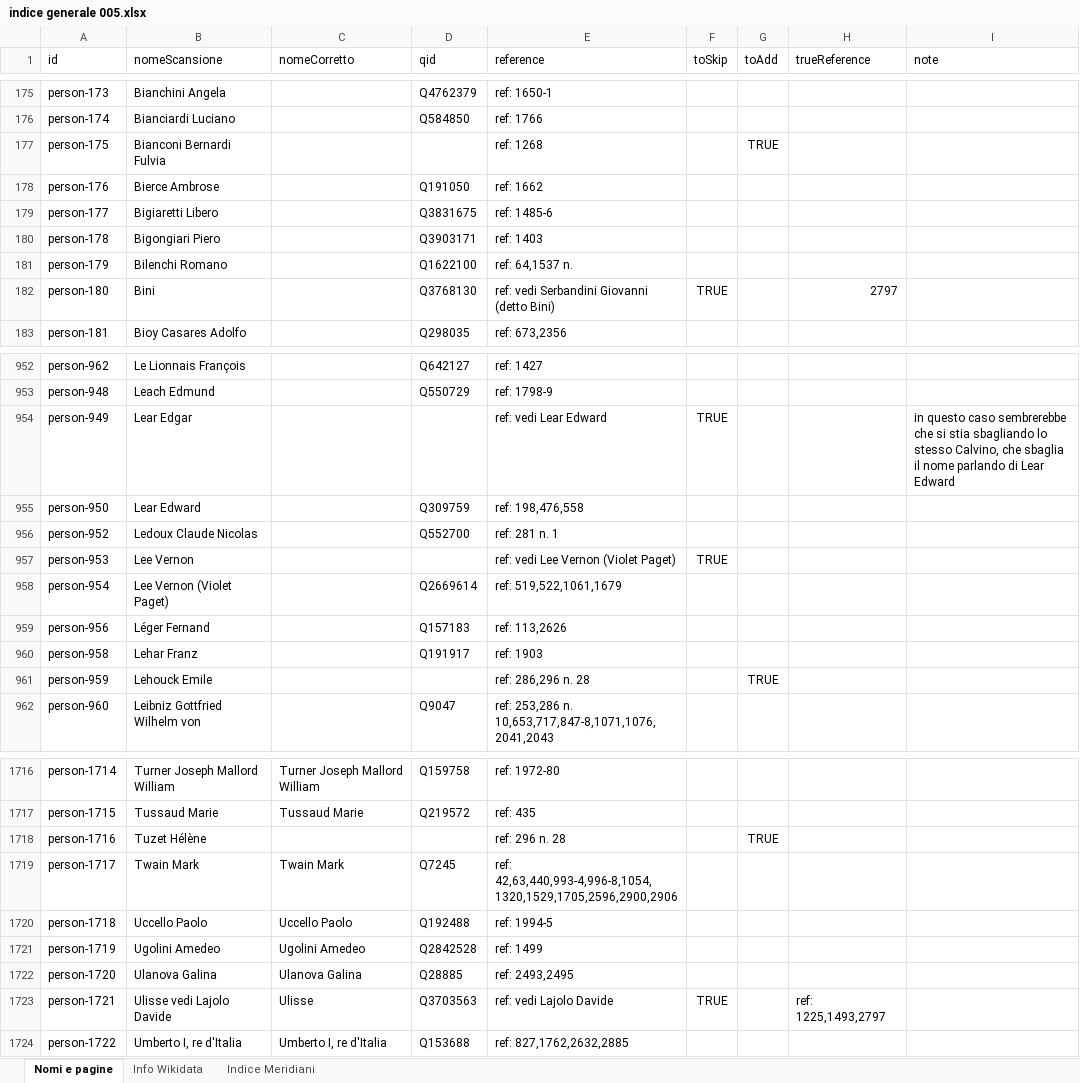
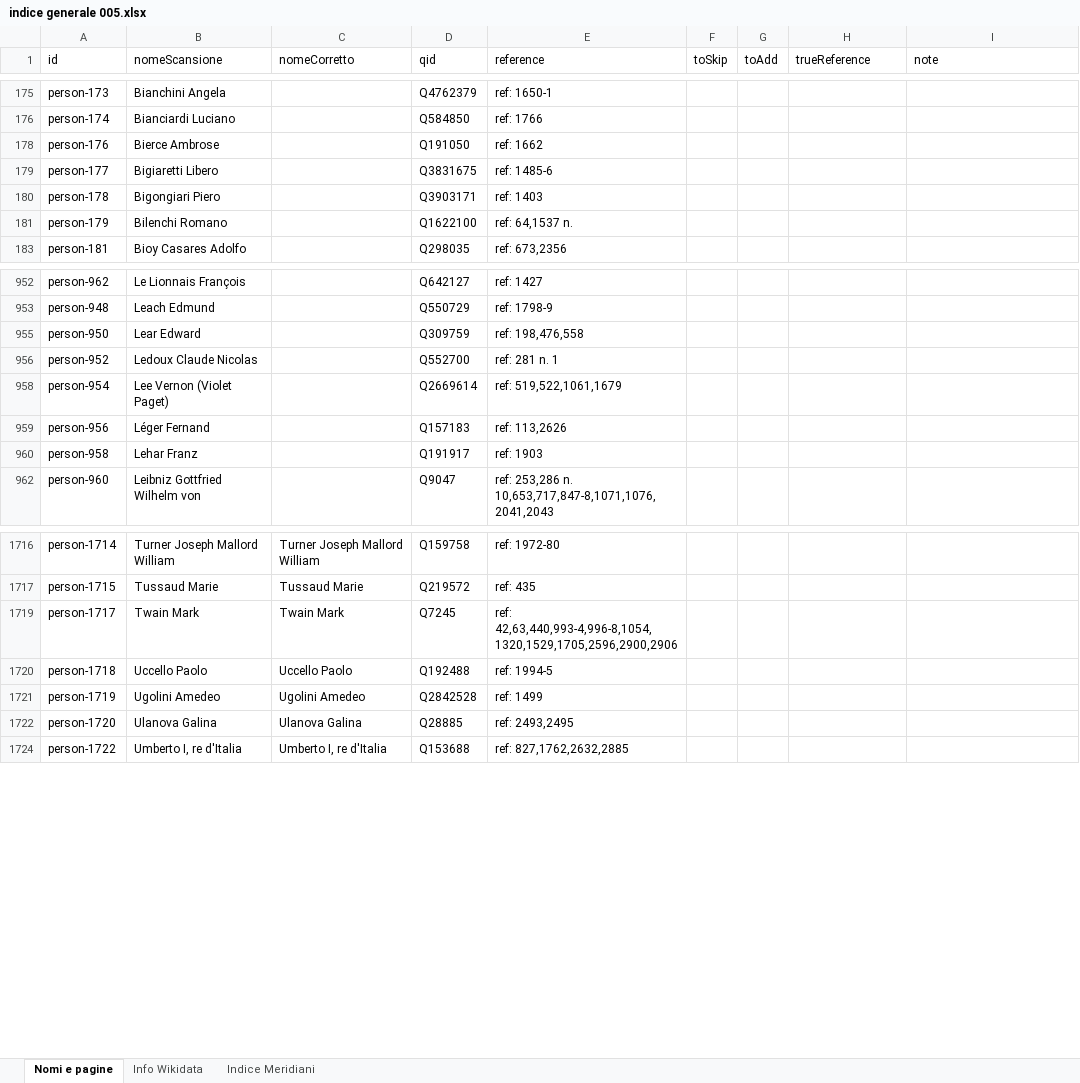
Before and after one commit to densitydesign/atlante-calvino-scripts, an Excel workbook: saggi/data/indice generale 005.xlsx, sheet Nomi e pagine, drawn as a sheet; only a part is shown, gaps mark what is left out; values as stored, in another font and other column widths than the file's, no borders; the diff covers the shown part only; the diff names each change by its address in the sheet, - before the commit and + after, or states it on an @@ line.

```diff
--- a/saggi/data/indice generale 005.xlsx (sheet Nomi e pagine)
+++ b/saggi/data/indice generale 005.xlsx (sheet Nomi e pagine)
@@ row 177 hidden: person-175 | Bianconi Bernardi Fulvia |  |  | ref: 1268 |  | TRUE @@
@@ row 182 hidden: person-180 | Bini |  | Q3768130 | ref: vedi Serbandini Giovanni (detto Bini) | TRUE |  | 2797 @@
@@ row 954 hidden: person-949 | Lear Edgar |  |  | ref: vedi Lear Edward | TRUE |  |  | in questo caso sembrerebbe che si stia sbagliando lo stesso Calvino, che sbaglia il nome parlando di Lear Edward @@
@@ row 957 hidden: person-953 | Lee Vernon |  |  | ref: vedi Lee Vernon (Violet Paget) | TRUE @@
@@ row 961 hidden: person-959 | Lehouck Emile |  |  | ref: 286,296 n. 28 |  | TRUE @@
@@ row 1718 hidden: person-1716 | Tuzet Hélène |  |  | ref: 296 n. 28 |  | TRUE @@
@@ row 1723 hidden: person-1721 | Ulisse vedi Lajolo Davide | Ulisse | Q3703563 | ref: vedi Lajolo Davide | TRUE |  | ref: 1225,1493,2797 @@
```
Also changed, not shown: 127 hidden or unhidden rows elsewhere in this sheet, sheet Indice Meridiani, 3 other files.
